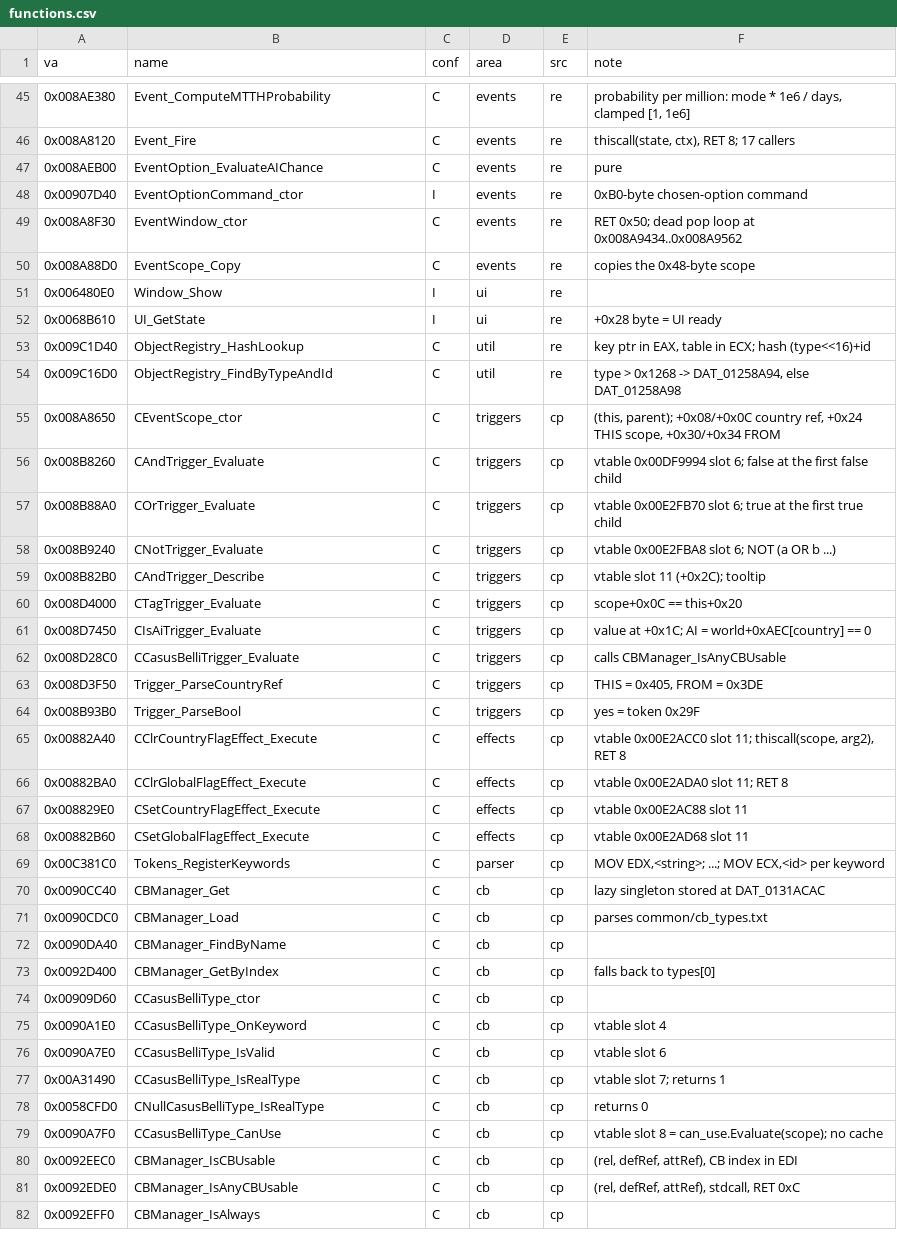
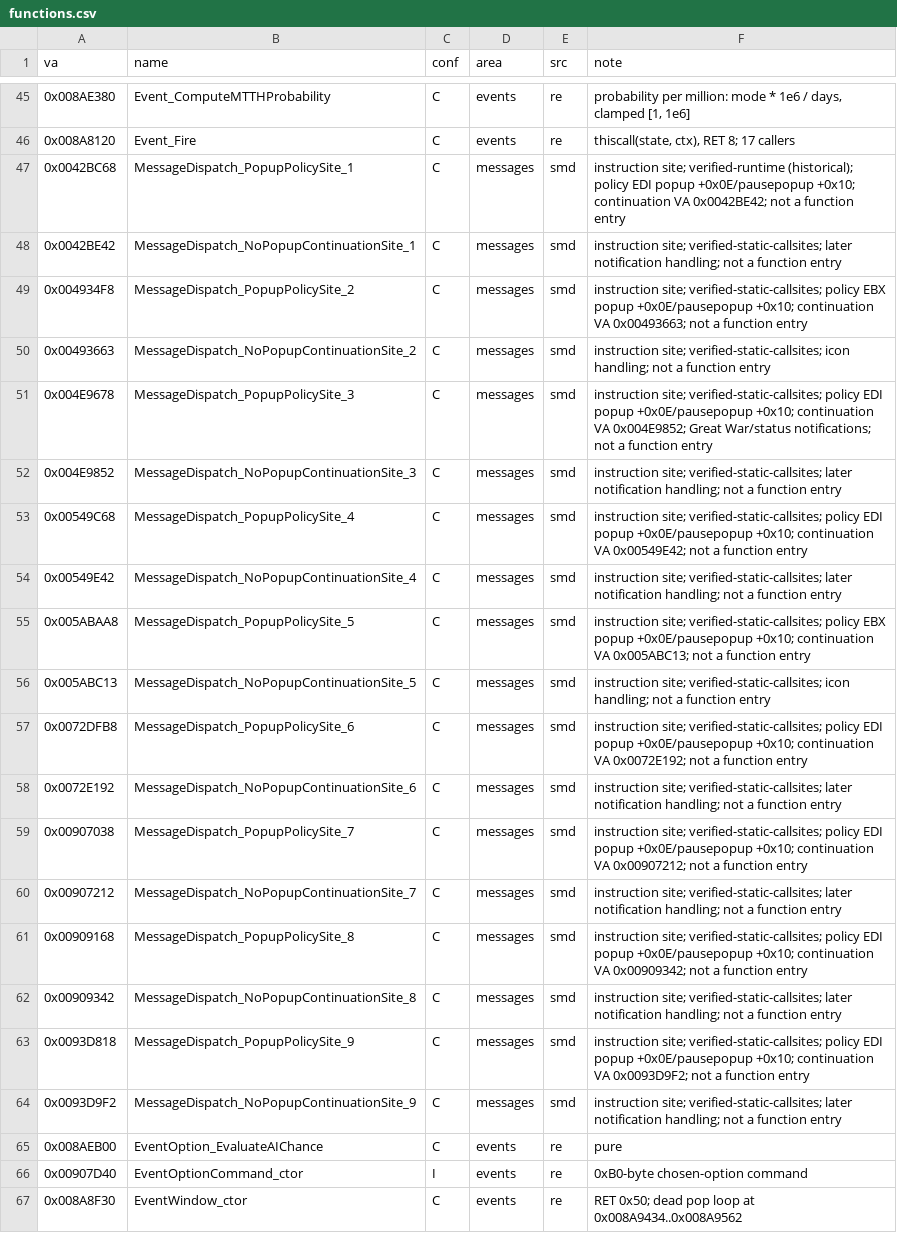
Before and after one commit to maxioten/Victoria2-Reverse-Engineering, a CSV file: Symbols/functions.csv, drawn as a sheet; only a part is shown, gaps mark what is left out; the shorter side is filled out with more unchanged rows; the diff names each change by its address in the sheet, - before the commit and + after, or states it on an @@ line.

Commit message:
Document configurable message dispatch

```diff
--- a/Symbols/functions.csv
+++ b/Symbols/functions.csv
+row 47: 0x0042BC68 | MessageDispatch_PopupPolicySite_1 | C | messages | smd | instruction site; verified-runtime (historical); policy EDI popup +0x0E/pausepopup +0x10; continuation VA 0x0042BE42; not a function entry
+row 48: 0x0042BE42 | MessageDispatch_NoPopupContinuationSite_1 | C | messages | smd | instruction site; verified-static-callsites; later notification handling; not a function entry
+row 49: 0x004934F8 | MessageDispatch_PopupPolicySite_2 | C | messages | smd | instruction site; verified-static-callsites; policy EBX popup +0x0E/pausepopup +0x10; continuation VA 0x00493663; not a function entry
+row 50: 0x00493663 | MessageDispatch_NoPopupContinuationSite_2 | C | messages | smd | instruction site; verified-static-callsites; icon handling; not a function entry
+row 51: 0x004E9678 | MessageDispatch_PopupPolicySite_3 | C | messages | smd | instruction site; verified-static-callsites; policy EDI popup +0x0E/pausepopup +0x10; continuation VA 0x004E9852; Great War/status notifications; not a function entry
+row 52: 0x004E9852 | MessageDispatch_NoPopupContinuationSite_3 | C | messages | smd | instruction site; verified-static-callsites; later notification handling; not a function entry
+row 53: 0x00549C68 | MessageDispatch_PopupPolicySite_4 | C | messages | smd | instruction site; verified-static-callsites; policy EDI popup +0x0E/pausepopup +0x10; continuation VA 0x00549E42; not a function entry
+row 54: 0x00549E42 | MessageDispatch_NoPopupContinuationSite_4 | C | messages | smd | instruction site; verified-static-callsites; later notification handling; not a function entry
+row 55: 0x005ABAA8 | MessageDispatch_PopupPolicySite_5 | C | messages | smd | instruction site; verified-static-callsites; policy EBX popup +0x0E/pausepopup +0x10; continuation VA 0x005ABC13; not a function entry
+row 56: 0x005ABC13 | MessageDispatch_NoPopupContinuationSite_5 | C | messages | smd | instruction site; verified-static-callsites; icon handling; not a function entry
+row 57: 0x0072DFB8 | MessageDispatch_PopupPolicySite_6 | C | messages | smd | instruction site; verified-static-callsites; policy EDI popup +0x0E/pausepopup +0x10; continuation VA 0x0072E192; not a function entry
+row 58: 0x0072E192 | MessageDispatch_NoPopupContinuationSite_6 | C | messages | smd | instruction site; verified-static-callsites; later notification handling; not a function entry
+row 59: 0x00907038 | MessageDispatch_PopupPolicySite_7 | C | messages | smd | instruction site; verified-static-callsites; policy EDI popup +0x0E/pausepopup +0x10; continuation VA 0x00907212; not a function entry
+row 60: 0x00907212 | MessageDispatch_NoPopupContinuationSite_7 | C | messages | smd | instruction site; verified-static-callsites; later notification handling; not a function entry
+row 61: 0x00909168 | MessageDispatch_PopupPolicySite_8 | C | messages | smd | instruction site; verified-static-callsites; policy EDI popup +0x0E/pausepopup +0x10; continuation VA 0x00909342; not a function entry
+row 62: 0x00909342 | MessageDispatch_NoPopupContinuationSite_8 | C | messages | smd | instruction site; verified-static-callsites; later notification handling; not a function entry
+row 63: 0x0093D818 | MessageDispatch_PopupPolicySite_9 | C | messages | smd | instruction site; verified-static-callsites; policy EDI popup +0x0E/pausepopup +0x10; continuation VA 0x0093D9F2; not a function entry
+row 64: 0x0093D9F2 | MessageDispatch_NoPopupContinuationSite_9 | C | messages | smd | instruction site; verified-static-callsites; later notification handling; not a function entry
```
Also changed, not shown: 3 other files.
